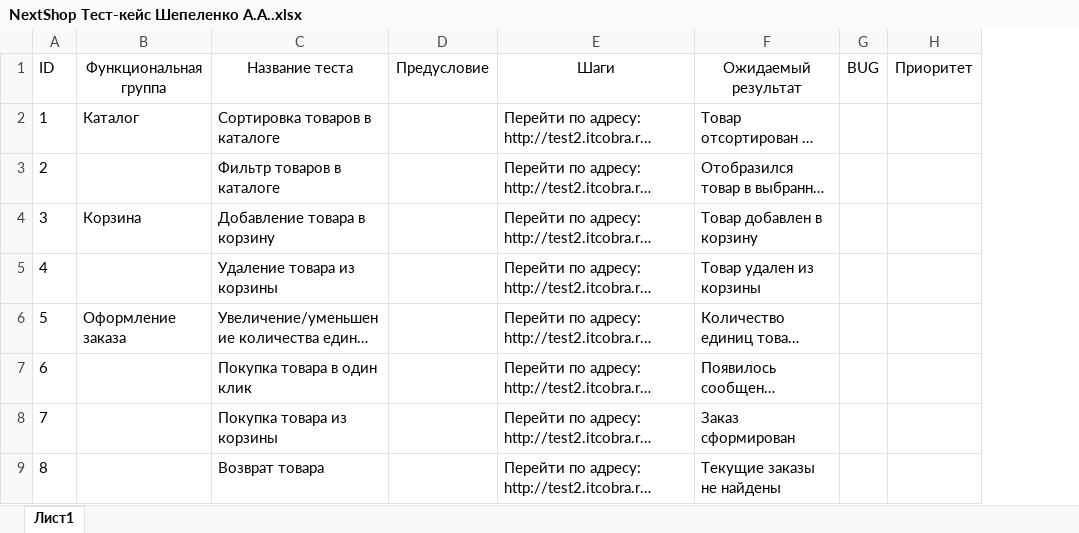
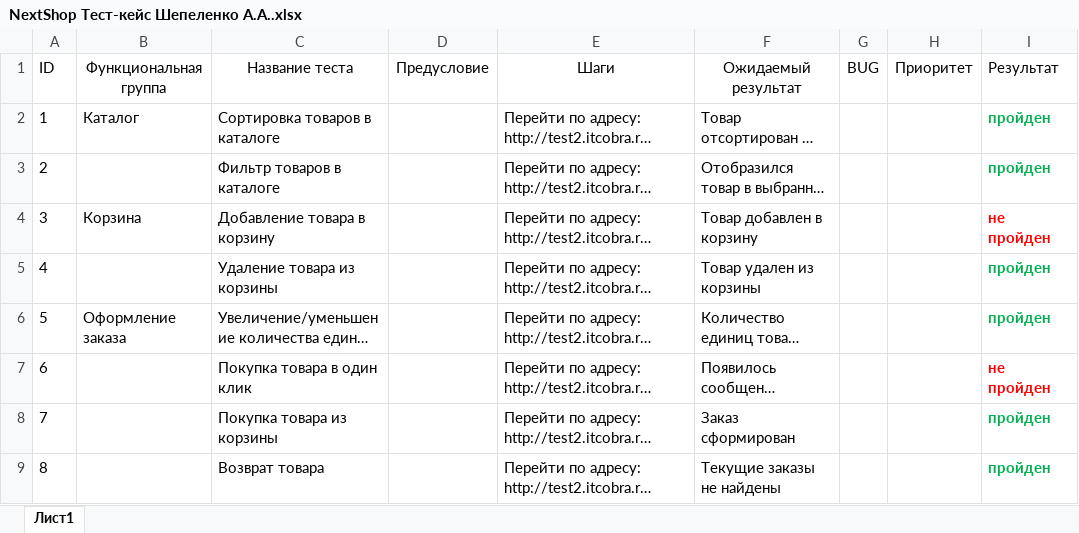
Before and after one commit to Anna29092909/ShepelenkoAA_first_repo, an Excel workbook: NextShop Тест-кейс Шепеленко А.А..xlsx, sheet Лист1, drawn as a sheet; only a part is shown; long unchanged cells end in …; values as stored, in another font and other column widths than the file's, no borders; the diff names each change by its address in the sheet, - before the commit and + after, or states it on an @@ line.

Commit message:
Тесты пройдены
Пройдены - не пройдены

```diff
--- a/NextShop Тест-кейс Шепеленко А.А..xlsx (sheet Лист1)
+++ b/NextShop Тест-кейс Шепеленко А.А..xlsx (sheet Лист1)
+column I (Результат), rows 2-9: пройден | пройден | не пройден | пройден | пройден | не пройден | пройден | пройден
```
